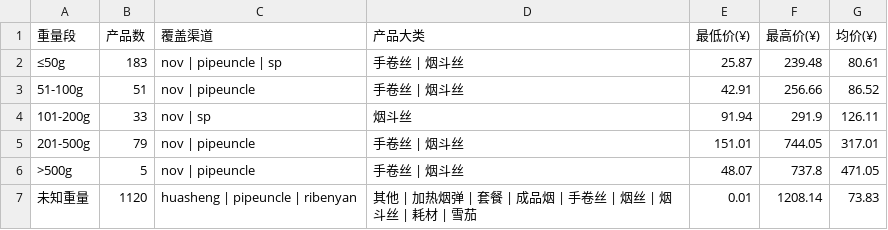
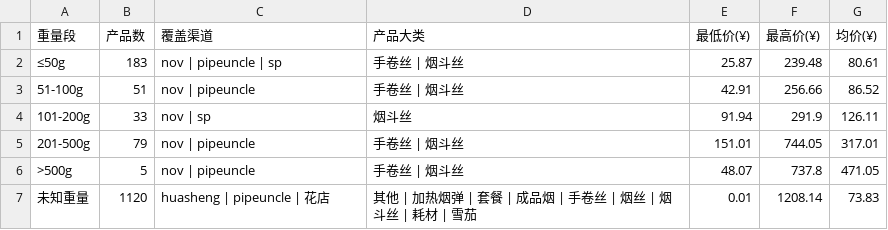
Before and after one commit to lxy1553/cigarettes_scraper, a CSV file: data/dws/price_by_weight_range.csv, drawn as a sheet.

```diff
--- a/data/dws/price_by_weight_range.csv
+++ b/data/dws/price_by_weight_range.csv
@@ -6,2 +6,2 @@
 >500g,5,nov | pipeuncle,手卷丝 | 烟斗丝,48.07,737.8,471.05
-未知重量,1120,huasheng | pipeuncle | ribenyan,其他 | 加热烟弹 | 套餐 | 成品烟 | 手卷丝 | 烟丝 | 烟斗丝 | 耗材 | 雪茄,0.01,1208.14,73.83
+未知重量,1120,huasheng | pipeuncle | 花店,其他 | 加热烟弹 | 套餐 | 成品烟 | 手卷丝 | 烟丝 | 烟斗丝 | 耗材 | 雪茄,0.01,1208.14,73.83
```
Also changed, not shown: data/dwd/product_detail.csv, data/dws/channel_overview.csv, 8 other files.
